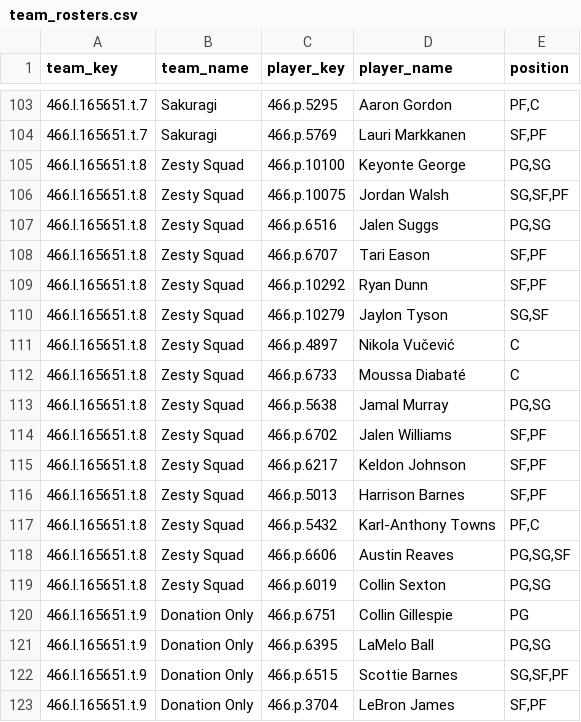
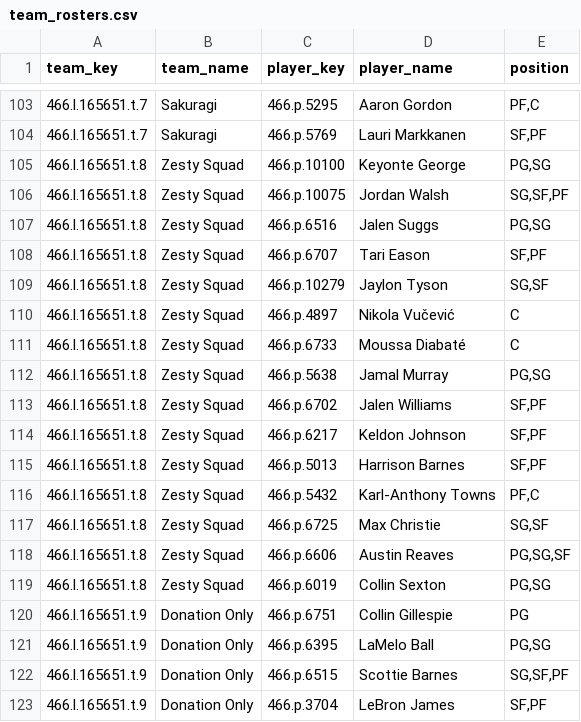
Before and after one commit to elvicentina14/NBA_Fantasy_League, a CSV file: team_rosters.csv, drawn as a sheet; only a part is shown, gaps mark what is left out.

```diff
--- a/team_rosters.csv
+++ b/team_rosters.csv
@@ -108,3 +108,2 @@ team_key,team_name,player_key,player_name,position
 466.l.165651.t.8,Zesty Squad,466.p.6707,Tari Eason,"SF,PF"
-466.l.165651.t.8,Zesty Squad,466.p.10292,Ryan Dunn,"SF,PF"
 466.l.165651.t.8,Zesty Squad,466.p.10279,Jaylon Tyson,"SG,SF"
@@ -117,2 +116,3 @@ team_key,team_name,player_key,player_name,position
 466.l.165651.t.8,Zesty Squad,466.p.5432,Karl-Anthony Towns,"PF,C"
+466.l.165651.t.8,Zesty Squad,466.p.6725,Max Christie,"SG,SF"
 466.l.165651.t.8,Zesty Squad,466.p.6606,Austin Reaves,"PG,SG,SF"
```
